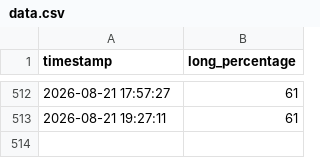
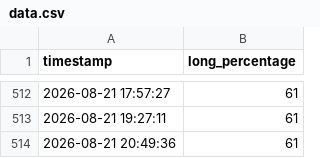
Before and after one commit to tombukow/TV-Data, a CSV file: data.csv, drawn as a sheet; only a part is shown, gaps mark what is left out; the diff names each change by its address in the sheet, - before the commit and + after, or states it on an @@ line.

```diff
--- a/data.csv
+++ b/data.csv
+row 514: 2026-08-21 20:49:36 | 61
```
Also changed, not shown: 2 other files.
